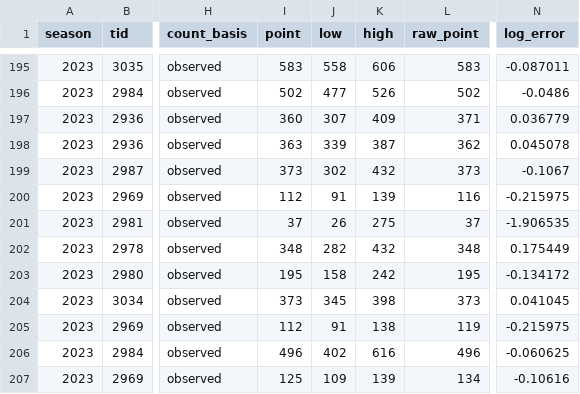
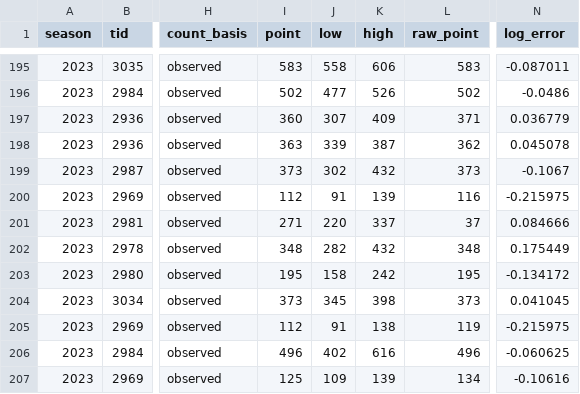
Before and after one commit to HaterAndrew/chess-prediction, a CSV file: output/walk_forward_records.csv, drawn as a sheet; only a part is shown, gaps mark what is left out; the diff covers the shown part only; the diff names each change by its address in the sheet, - before the commit and + after, or states it on an @@ line.

```diff
--- a/output/walk_forward_records.csv
+++ b/output/walk_forward_records.csv
-I201 (point): 37
+I201 (point): 271
-J201 (low): 26
+J201 (low): 220
-K201 (high): 275
+K201 (high): 337
-N201 (log_error): -1.906535
+N201 (log_error): 0.084666
```
Also changed, not shown: 56 edited cells elsewhere in this file, output/forecast_ledger.csv, output/update_log.csv, 12 other files.
